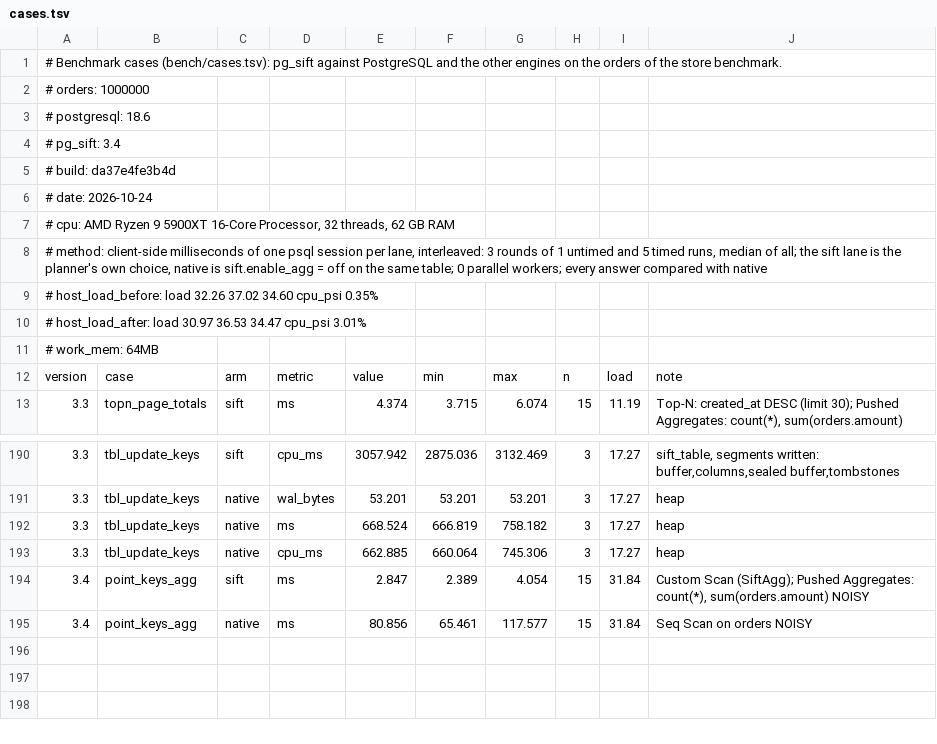
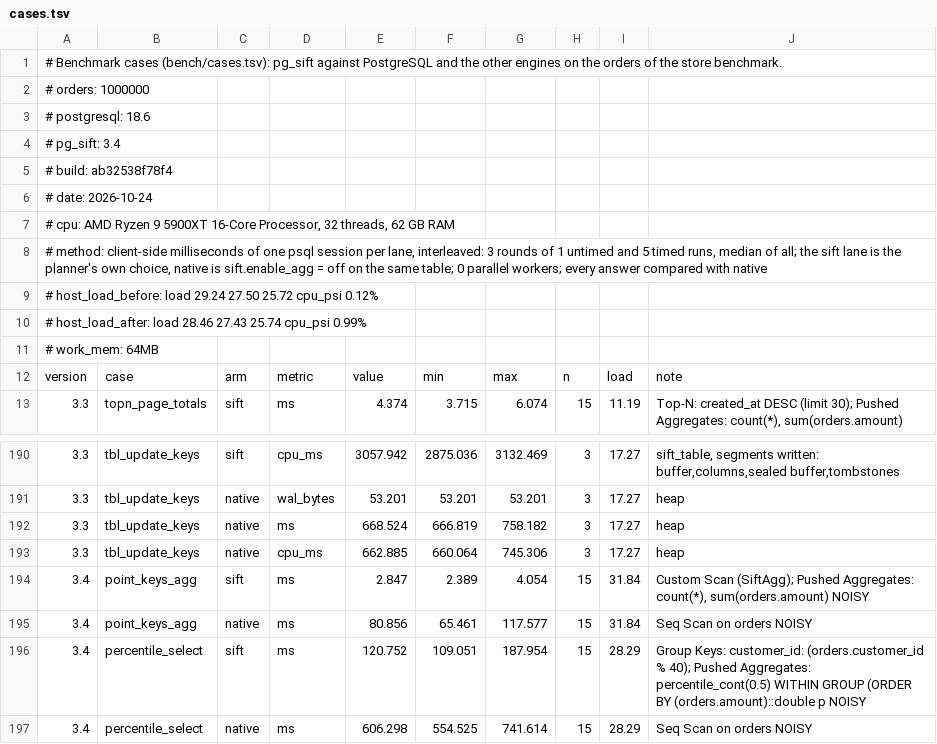
Before and after one commit to brauliobo/pg_sift, a TSV file: docs/results/cases.tsv, drawn as a sheet; only a part is shown, gaps mark what is left out.

```diff
--- a/docs/results/cases.tsv
+++ b/docs/results/cases.tsv
@@ -4,3 +4,3 @@
 # pg_sift: 3.4
-# build: da37e4fe3b4d
+# build: ab32538f78f4
 # date: 2026-10-24
@@ -8,4 +8,4 @@
 # method: client-side milliseconds of one psql session per lane, interleaved: 3 rounds of 1 untimed and 5 timed runs, median of all; the sift lane is the planner's own choice, native is sift.enable_agg = off on the same table; 0 parallel workers; every answer compared with native
-# host_load_before: load 32.26 37.02 34.60 cpu_psi 0.35%
-# host_load_after: load 30.97 36.53 34.47 cpu_psi 3.01%
+# host_load_before: load 29.24 27.50 25.72 cpu_psi 0.12%
+# host_load_after: load 28.46 27.43 25.74 cpu_psi 0.99%
 # work_mem: 64MB
@@ -195 +195,3 @@ version	case	arm	metric	value	min	max	n	load	note
 3.4	point_keys_agg	native	ms	80.856	65.461	117.577	15	31.84	Seq Scan on orders NOISY
+3.4	percentile_select	sift	ms	120.752	109.051	187.954	15	28.29	Group Keys: customer_id: (orders.customer_id % 40); Pushed Aggregates: percentile_cont(0.5) WITHIN GROUP (ORDER BY (orders.amount)::double p NOISY
+3.4	percentile_select	native	ms	606.298	554.525	741.614	15	28.29	Seq Scan on orders NOISY
```
Also changed, not shown: bench/cases.tsv, 11 other files.
